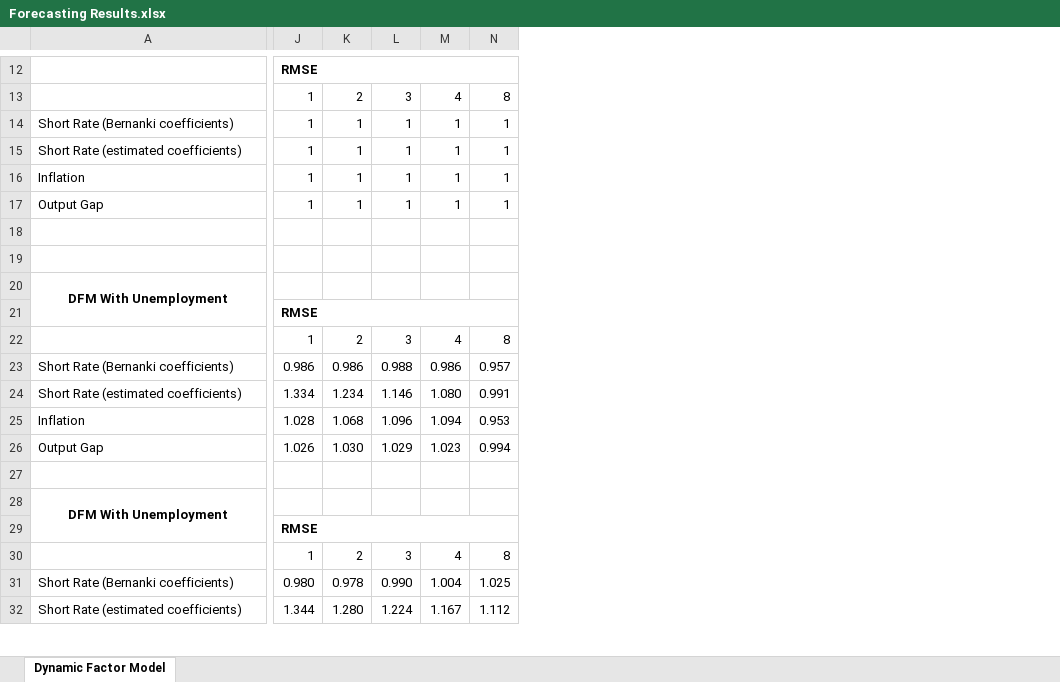
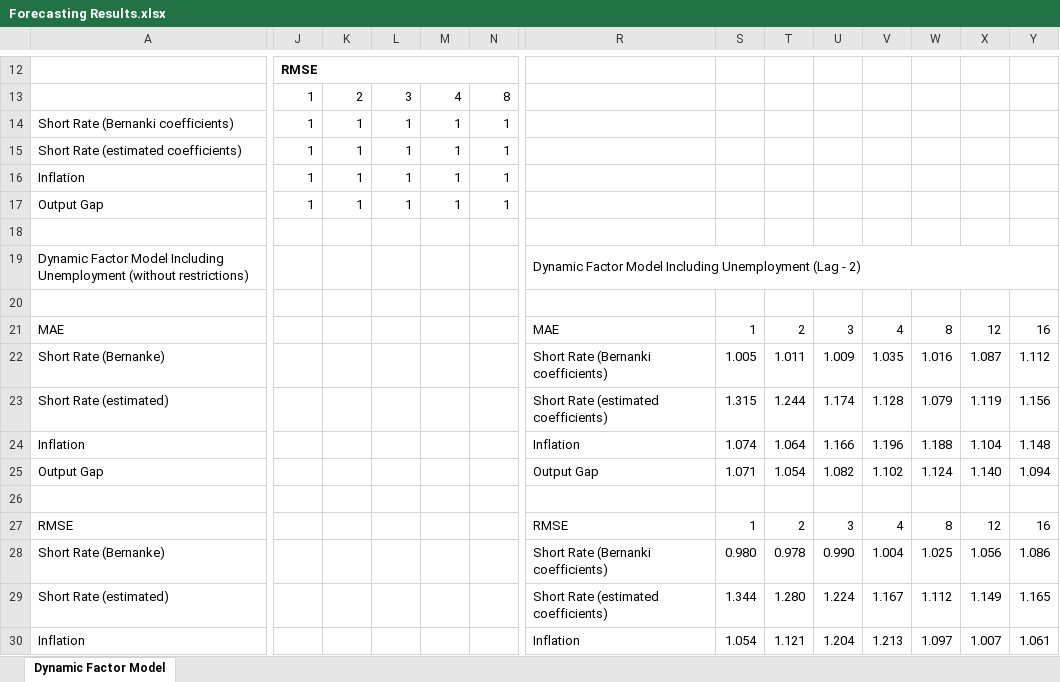
Before and after one commit to tgarutti/financial_case_studies, an Excel workbook: Results/Forecasting Results.xlsx, sheet Dynamic Factor Model, drawn as a sheet; only a part is shown, gaps mark what is left out; values as stored, in another font and other column widths than the file's, no borders; removed rows and columns are numbered as before the commit, all else as after; rows hold the shown columns only; the diff covers the shown part only; the diff names each change by its address in the sheet, - before the commit and + after, or states it on an @@ line.

```diff
--- a/Results/Forecasting Results.xlsx (sheet Dynamic Factor Model)
+++ b/Results/Forecasting Results.xlsx (sheet Dynamic Factor Model)
+column R, rows 24-25: Inflation | Output Gap
+column S, rows 24-25: 1.074 | 1.071
+column T, rows 24-25: 1.064 | 1.054
+column U, rows 24-25: 1.166 | 1.082
+column V, rows 24-25: 1.196 | 1.102
+column W, rows 24-25: 1.188 | 1.124
+column X, rows 24-25: 1.104 | 1.140
+column Y, rows 24-25: 1.148 | 1.094
+row 19: Dynamic Factor Model Including Unemployment (without restrictions) |  |  |  |  |  | Dynamic Factor Model Including Unemployment (Lag - 2)
-row 20: DFM With Unemployment
-row 21:  | RMSE
-row 22:  | 1 | 2 | 3 | 4 | 8
-row 23: Short Rate (Bernanki coefficients) | 0.986 | 0.986 | 0.988 | 0.986 | 0.957
-row 24: Short Rate (estimated coefficients) | 1.334 | 1.234 | 1.146 | 1.080 | 0.991
+row 21: MAE |  |  |  |  |  | MAE | 1 | 2 | 3 | 4 | 8 | 12 | 16
+row 22: Short Rate (Bernanke) |  |  |  |  |  | Short Rate (Bernanki coefficients) | 1.005 | 1.011 | 1.009 | 1.035 | 1.016 | 1.087 | 1.112
+row 23: Short Rate (estimated) |  |  |  |  |  | Short Rate (estimated coefficients) | 1.315 | 1.244 | 1.174 | 1.128 | 1.079 | 1.119 | 1.156
-J24: 1.028
+J24: (empty)
-K24: 1.068
+K24: (empty)
-L24: 1.096
+L24: (empty)
-M24: 1.094
+M24: (empty)
-N24: 0.953
+N24: (empty)
-J25: 1.026
+J25: (empty)
-K25: 1.030
+K25: (empty)
-L25: 1.029
+L25: (empty)
-M25: 1.023
+M25: (empty)
-N25: 0.994
+N25: (empty)
-row 28: DFM With Unemployment
-row 29:  | RMSE
-row 30:  | 1 | 2 | 3 | 4 | 8
-row 31: Short Rate (Bernanki coefficients) | 0.980 | 0.978 | 0.990 | 1.004 | 1.025
-row 32: Short Rate (estimated coefficients) | 1.344 | 1.280 | 1.224 | 1.167 | 1.112
+row 27: RMSE |  |  |  |  |  | RMSE | 1 | 2 | 3 | 4 | 8 | 12 | 16
+row 28: Short Rate (Bernanke) |  |  |  |  |  | Short Rate (Bernanki coefficients) | 0.980 | 0.978 | 0.990 | 1.004 | 1.025 | 1.056 | 1.086
+row 29: Short Rate (estimated) |  |  |  |  |  | Short Rate (estimated coefficients) | 1.344 | 1.280 | 1.224 | 1.167 | 1.112 | 1.149 | 1.165
+row 30: Inflation |  |  |  |  |  | Inflation | 1.054 | 1.121 | 1.204 | 1.213 | 1.097 | 1.007 | 1.061
```
Also changed, not shown: 12 added rows, 1 added column and 34 edited cells elsewhere in this sheet, 3 other files.
